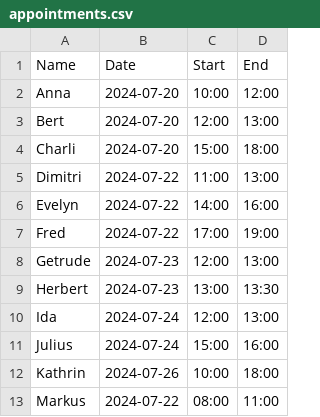
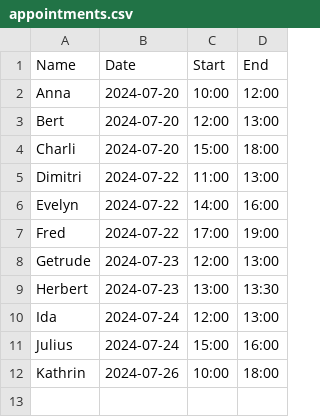
Before and after one commit to RendiZein/palmcode-assignment, a CSV file: app/appointments.csv, drawn as a sheet; the diff names each change by its address in the sheet, - before the commit and + after, or states it on an @@ line.

Commit message:
Update appointments.csv

```diff
--- a/app/appointments.csv
+++ b/app/appointments.csv
-row 13: Markus | 2024-07-22 | 08:00 | 11:00
```
